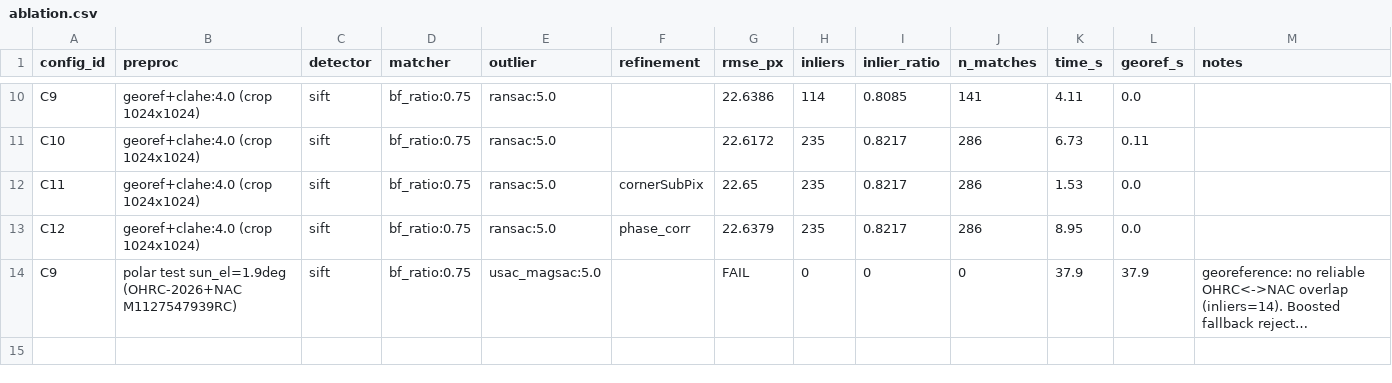
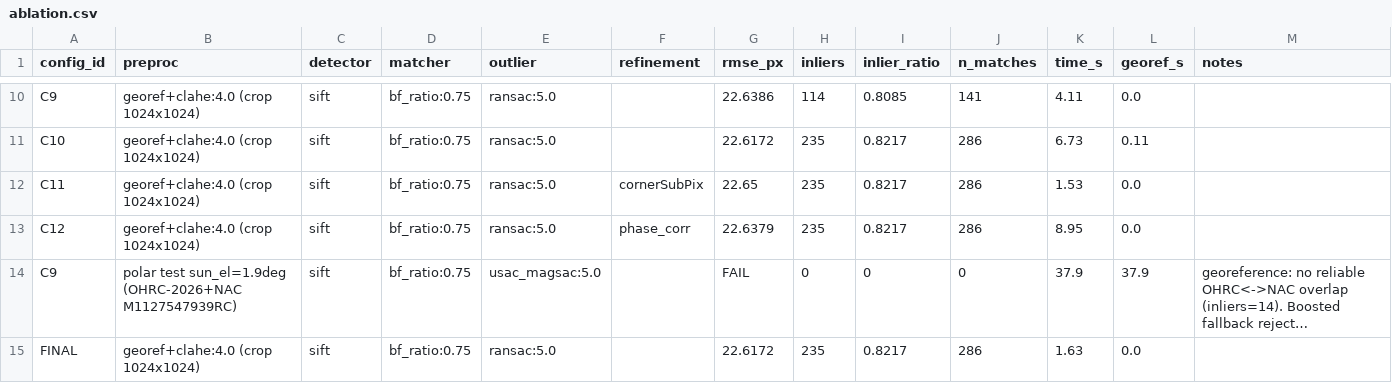
Before and after one commit to reyyishreyas/lunar-image-registration, a CSV file: results/logs/ablation.csv, drawn as a sheet; only a part is shown, gaps mark what is left out; long unchanged cells end in …; the diff names each change by its address in the sheet, - before the commit and + after, or states it on an @@ line.

```diff
--- a/results/logs/ablation.csv
+++ b/results/logs/ablation.csv
+row 15: FINAL | georef+clahe:4.0 (crop 1024x1024) | sift | bf_ratio:0.75 | ransac:5.0 |  | 22.6172 | 235 | 0.8217 | 286 | 1.63 | 0.0
```
Also changed, not shown: 6 other files.
